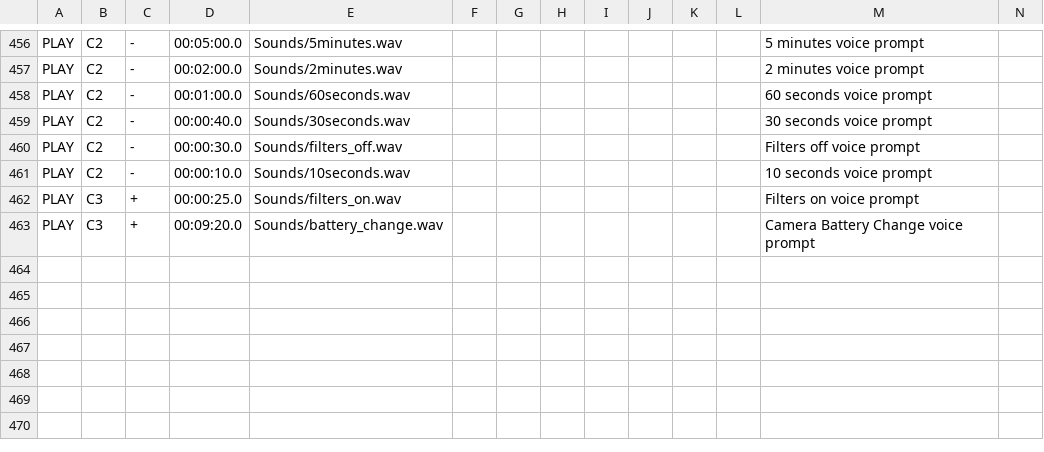
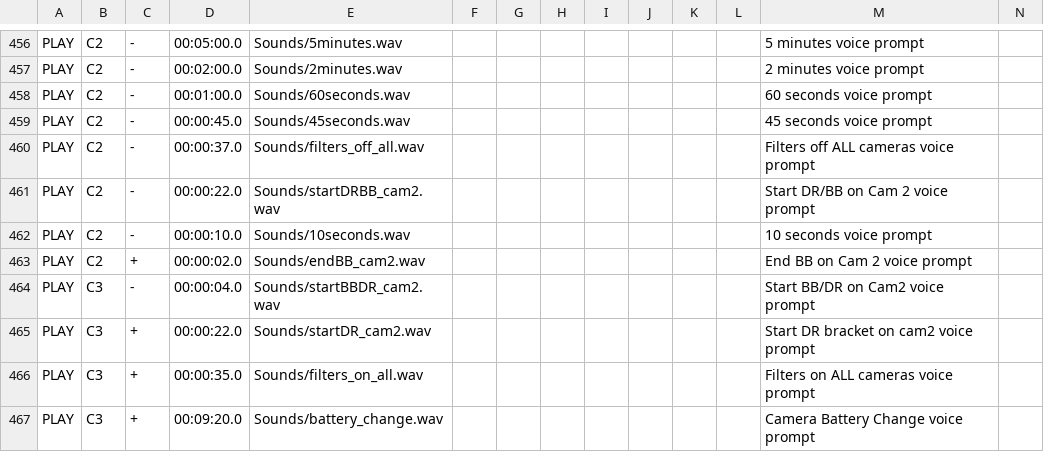
Before and after one commit to seemantadutta/eoscript, a CSV file: Eclipse2024CanonMain6DV2.csv, drawn as a sheet; only a part is shown, gaps mark what is left out.

```diff
--- a/Eclipse2024CanonMain6DV2.csv
+++ b/Eclipse2024CanonMain6DV2.csv
@@ -458,6 +458,10 @@ PLAY,C2,-,00:02:00.0,Sounds/2minutes.wav,,,,,,,,"2 minutes" voice prompt
 PLAY,C2,-,00:01:00.0,Sounds/60seconds.wav,,,,,,,,"60 seconds" voice prompt
-PLAY,C2,-,00:00:40.0,Sounds/30seconds.wav,,,,,,,,"30 seconds" voice prompt
-PLAY,C2,-,00:00:30.0,Sounds/filters_off.wav,,,,,,,,"Filters off" voice prompt
+PLAY,C2,-,00:00:45.0,Sounds/45seconds.wav,,,,,,,,"45 seconds" voice prompt
+PLAY,C2,-,00:00:37.0,Sounds/filters_off_all.wav,,,,,,,,"Filters off ALL cameras" voice prompt
+PLAY,C2,-,00:00:22.0,Sounds/startDRBB_cam2.wav,,,,,,,,"Start DR/BB on Cam 2" voice prompt
 PLAY,C2,-,00:00:10.0,Sounds/10seconds.wav,,,,,,,,"10 seconds" voice prompt
-PLAY,C3,+,00:00:25.0,Sounds/filters_on.wav,,,,,,,,"Filters on" voice prompt
+PLAY,C2,+,00:00:02.0,Sounds/endBB_cam2.wav,,,,,,,,"End BB on Cam 2" voice prompt
+PLAY,C3,-,00:00:04.0,Sounds/startBBDR_cam2.wav,,,,,,,,"Start BB/DR on Cam2" voice prompt
+PLAY,C3,+,00:00:22.0,Sounds/startDR_cam2.wav,,,,,,,,"Start DR bracket on cam2" voice prompt
+PLAY,C3,+,00:00:35.0,Sounds/filters_on_all.wav,,,,,,,,"Filters on ALL cameras" voice prompt
 PLAY,C3,+,00:09:20.0,Sounds/battery_change.wav,,,,,,,,"Camera Battery Change" voice prompt
```
Also changed, not shown: Eclipse2024CanonMain6DV2_modded_2min.csv, Eclipse2024CanonMain6DV2_modded_3min.csv, 4 other files.
